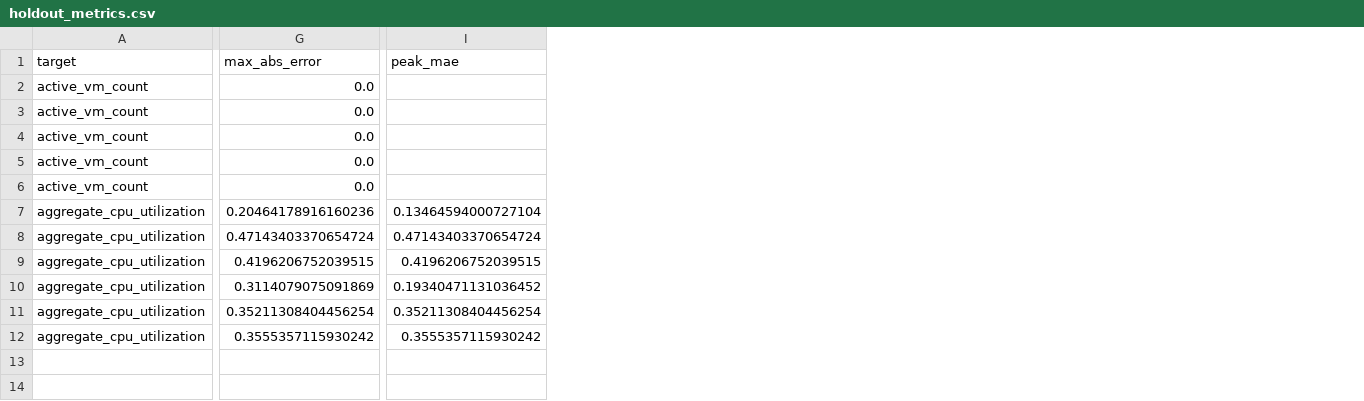
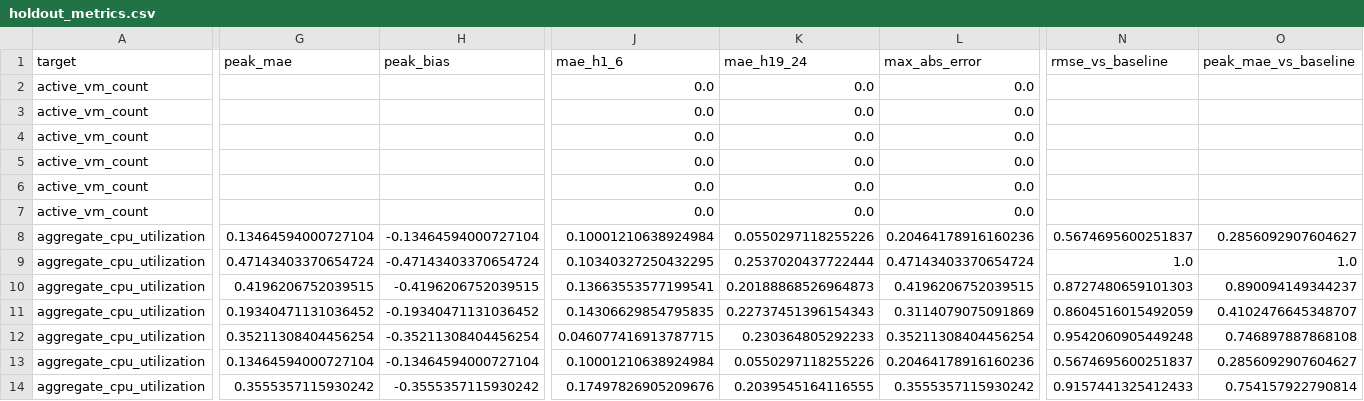
Before and after one commit to Hassanshahzad-x/forecasting-challenge, a CSV file: reports/holdout_metrics.csv, drawn as a sheet; only a part is shown, gaps mark what is left out; addresses are those after the commit; rows hold the shown columns only; the diff covers the shown part only; the diff names each change by its address in the sheet, - before the commit and + after, or states it on an @@ line.

Commit message:
Simplify scoring code and add plain-language docstrings
- Holdout scoring in evaluate.py now reuses backtest.summarise instead of
  a separate scores() helper; every candidate is scored next to the
  submitted forecast, so the persistence baseline row is always present.
- Ratio-vs-baseline is computed in one place (0/0 gives NaN).
- Persistence and seasonal-naive baselines are plain numpy one-liners
  (verified identical to the starter implementations).
- One-line docstrings for every function in the pipeline and tests.
- Regenerated reports/holdout_metrics.csv; all holdout numbers unchanged.

```diff
--- a/reports/holdout_metrics.csv
+++ b/reports/holdout_metrics.csv
+column H (peak_bias), rows 8-12: -0.13464594000727104 | -0.47143403370654724 | -0.4196206752039515 | -0.19340471131036452 | -0.35211308404456254; row 14: -0.3555357115930242
+column J (mae_h1_6), row 2: 0.0; rows 4-12: 0.0 | 0.0 | 0.0 | 0.0 | 0.10001210638924984 | 0.10340327250432295 | 0.13663553577199541 | 0.14306629854795835 | 0.046077416913787715; row 14: 0.17497826905209676
+column K (mae_h19_24), row 2: 0.0; rows 4-12: 0.0 | 0.0 | 0.0 | 0.0 | 0.0550297118255226 | 0.2537020437722444 | 0.20188868526964873 | 0.22737451396154343 | 0.230364805292233; row 14: 0.2039545164116555
+column N (rmse_vs_baseline), rows 8-12: 0.5674695600251837 | 1.0 | 0.8727480659101303 | 0.8604516015492059 | 0.9542060905449248; row 14: 0.9157441325412433
+column O (peak_mae_vs_baseline), rows 8-12: 0.2856092907604627 | 1.0 | 0.890094149344237 | 0.4102476645348707 | 0.746897887868108; row 14: 0.754157922790814
-G1: max_abs_error
+G1: peak_mae
-L1: peak_mae
+L1: max_abs_error
-G2 (peak_mae): 0.0
+G2 (peak_mae): (empty)
-L2 (max_abs_error): (empty)
+L2 (max_abs_error): 0.0
+row 3: active_vm_count |  |  | 0.0 | 0.0 | 0.0
-G4:G7 (peak_mae): 0.0
+G4:G7 (peak_mae): (empty)
-L4:L7 (max_abs_error): (empty)
+L4:L7 (max_abs_error): 0.0
-G8 (peak_mae): 0.20464178916160236
+G8 (peak_mae): 0.13464594000727104
-L8 (max_abs_error): 0.13464594000727104
+L8 (max_abs_error): 0.20464178916160236
-G11 (peak_mae): 0.3114079075091869
+G11 (peak_mae): 0.19340471131036452
-L11 (max_abs_error): 0.19340471131036452
+L11 (max_abs_error): 0.3114079075091869
+row 13: aggregate_cpu_utilization | 0.13464594000727104 | -0.13464594000727104 | 0.10001210638924984 | 0.0550297118255226 | 0.20464178916160236 | 0.5674695600251837 | 0.2856092907604627
```
Also changed, not shown: 1 edited cell elsewhere in this file, 9 other files.
